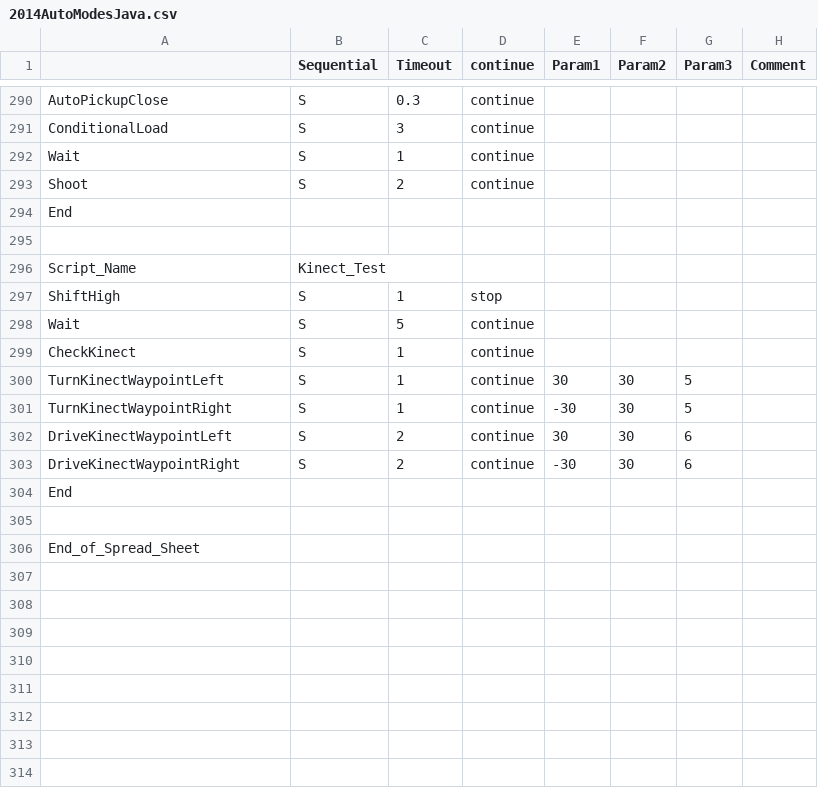
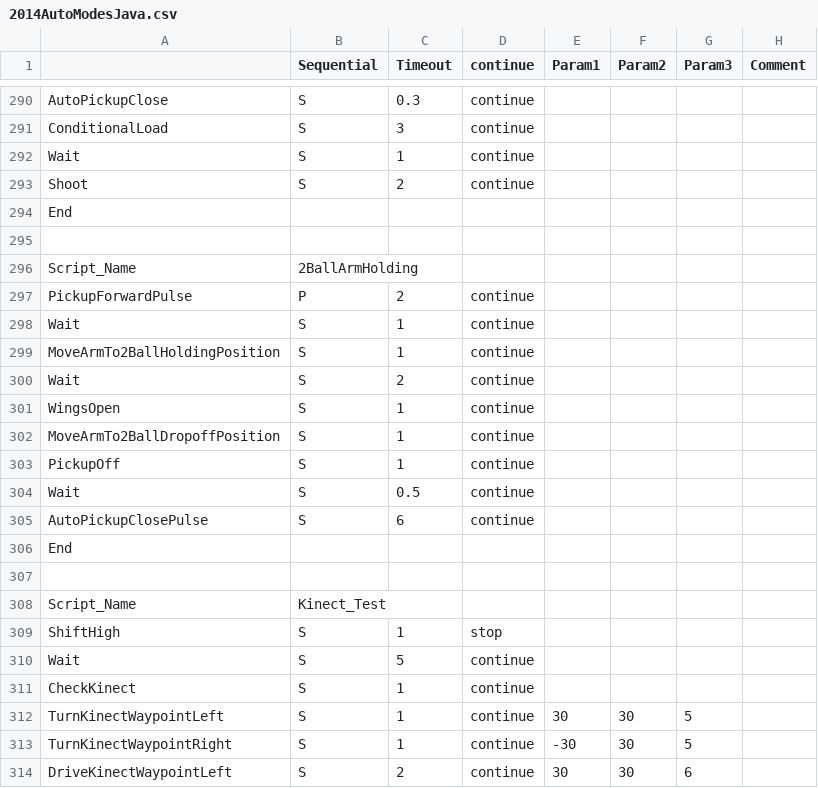
Before and after one commit to Beachbot330/Beachbot2014Java, a CSV file: 2014AutoModesJava.csv, drawn as a sheet; only a part is shown, gaps mark what is left out; the shorter side is filled out with more unchanged rows; the diff names each change by its address in the sheet, - before the commit and + after, or states it on an @@ line.

```diff
--- a/2014AutoModesJava.csv
+++ b/2014AutoModesJava.csv
+row 296: Script_Name | 2BallArmHolding
+row 297: PickupForwardPulse | P | 2 | continue
+row 298: Wait | S | 1 | continue
+row 299: MoveArmTo2BallHoldingPosition | S | 1 | continue
+row 300: Wait | S | 2 | continue
+row 301: WingsOpen | S | 1 | continue
+row 302: MoveArmTo2BallDropoffPosition | S | 1 | continue
+row 303: PickupOff | S | 1 | continue
+row 304: Wait | S | 0.5 | continue
+row 305: AutoPickupClosePulse | S | 6 | continue
+row 306: End
+row 307: (empty)
```
Also changed, not shown: 6 other files.
